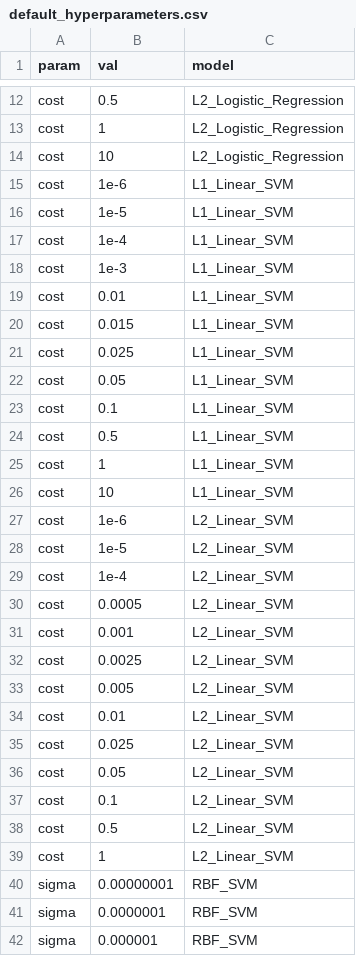
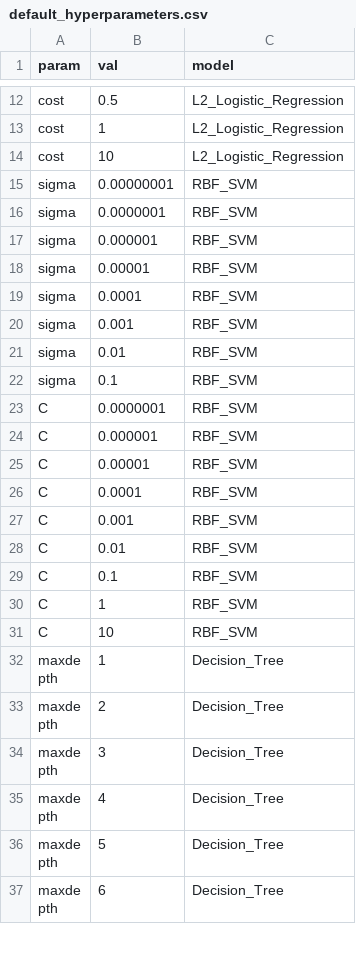
Before and after one commit to SchlossLab/mikropml, a CSV file: data/default_hyperparameters.csv, drawn as a sheet; only a part is shown, gaps mark what is left out; the shorter side is filled out with more unchanged rows; the diff names each change by its address in the sheet, - before the commit and + after, or states it on an @@ line.

```diff
--- a/data/default_hyperparameters.csv
+++ b/data/default_hyperparameters.csv
-row 15: cost | 1e-6 | L1_Linear_SVM
-row 16: cost | 1e-5 | L1_Linear_SVM
-row 17: cost | 1e-4 | L1_Linear_SVM
-row 18: cost | 1e-3 | L1_Linear_SVM
-row 19: cost | 0.01 | L1_Linear_SVM
-row 20: cost | 0.015 | L1_Linear_SVM
-row 21: cost | 0.025 | L1_Linear_SVM
-row 22: cost | 0.05 | L1_Linear_SVM
-row 23: cost | 0.1 | L1_Linear_SVM
-row 24: cost | 0.5 | L1_Linear_SVM
-row 25: cost | 1 | L1_Linear_SVM
-row 26: cost | 10 | L1_Linear_SVM
-row 27: cost | 1e-6 | L2_Linear_SVM
-row 28: cost | 1e-5 | L2_Linear_SVM
-row 29: cost | 1e-4 | L2_Linear_SVM
-row 30: cost | 0.0005 | L2_Linear_SVM
-row 31: cost | 0.001 | L2_Linear_SVM
-row 32: cost | 0.0025 | L2_Linear_SVM
-row 33: cost | 0.005 | L2_Linear_SVM
-row 34: cost | 0.01 | L2_Linear_SVM
-row 35: cost | 0.025 | L2_Linear_SVM
-row 36: cost | 0.05 | L2_Linear_SVM
-row 37: cost | 0.1 | L2_Linear_SVM
-row 38: cost | 0.5 | L2_Linear_SVM
-row 39: cost | 1 | L2_Linear_SVM
```
Also changed, not shown: 5 other files.
